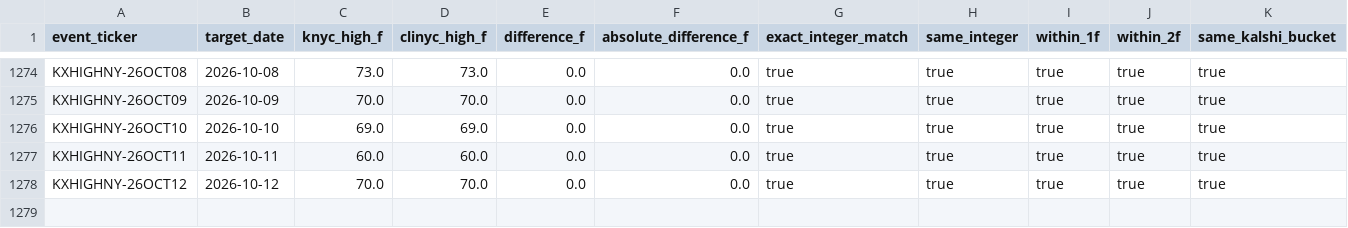
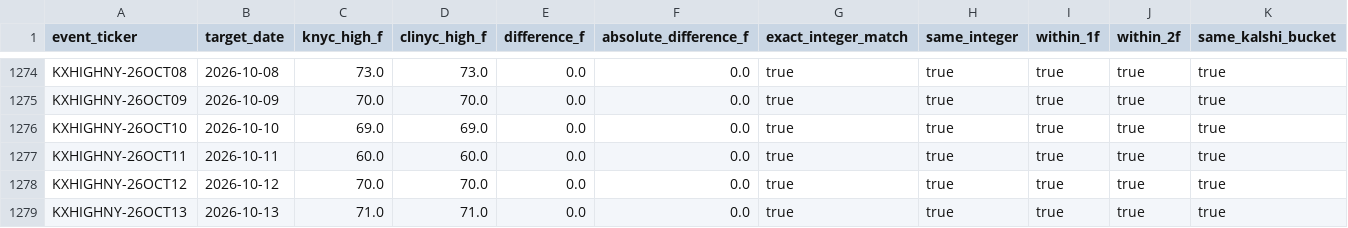
Before and after one commit to kylebabington/kalshi-edge-lab, a CSV file: data/weather/calibration/knyc_clinyc_pairs.csv, drawn as a sheet; only a part is shown, gaps mark what is left out; rows hold the shown columns only; the diff names each change by its address in the sheet, - before the commit and + after, or states it on an @@ line.

Commit message:
Add new weather calibration data for October 13, 2026, including temperature and metadata for KNYC events.

```diff
--- a/data/weather/calibration/knyc_clinyc_pairs.csv
+++ b/data/weather/calibration/knyc_clinyc_pairs.csv
+row 1279: KXHIGHNY-26OCT13 | 2026-10-13 | 71.0 | 71.0 | 0.0 | 0.0 | true | true | true | true | true
```
